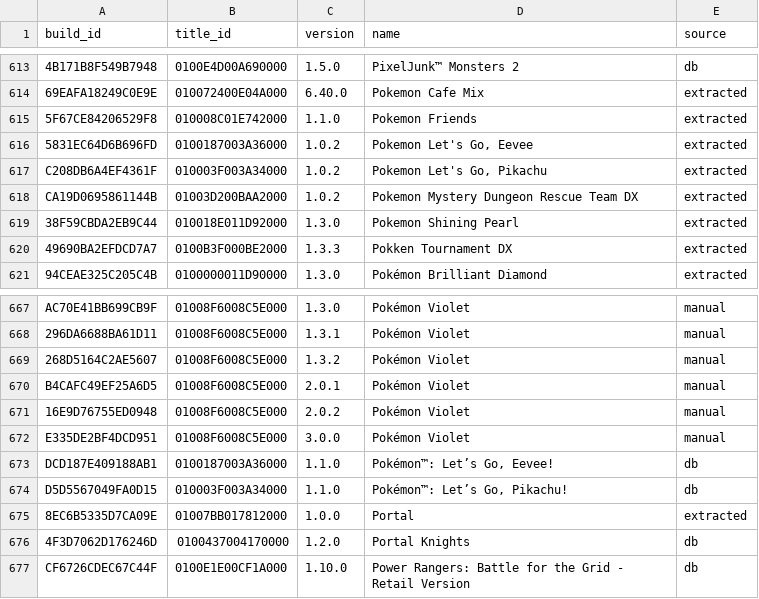
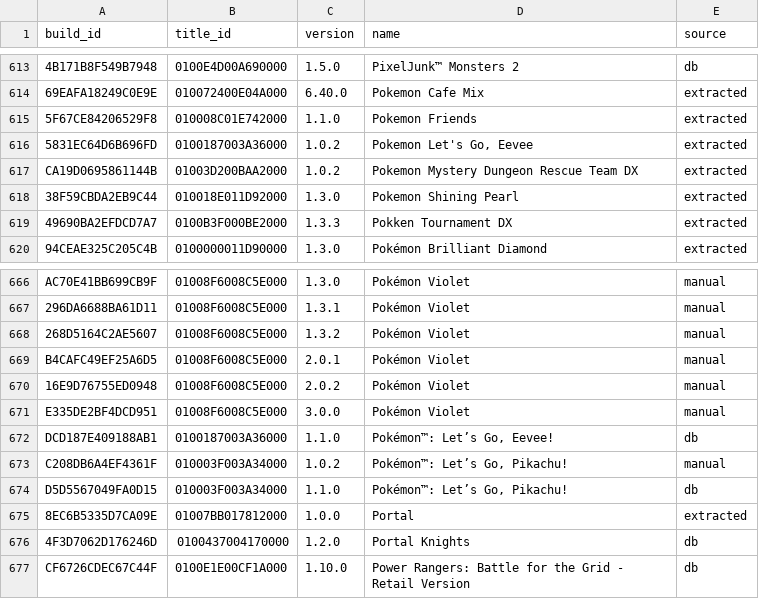
Before and after one commit to DevCatSKZ/Switch-Cheats-Scraper-Downloader, a CSV file: buildid_map.csv, drawn as a sheet; only a part is shown, gaps mark what is left out; removed rows and columns are numbered as before the commit, all else as after; the diff names each change by its address in the sheet, - before the commit and + after, or states it on an @@ line.

```diff
--- a/buildid_map.csv
+++ b/buildid_map.csv
-row 617: C208DB6A4EF4361F | 010003F003A34000 | 1.0.2 | Pokemon Let's Go, Pikachu | extracted
+row 673: C208DB6A4EF4361F | 010003F003A34000 | 1.0.2 | Pokémon™: Let’s Go, Pikachu! | manual
```
